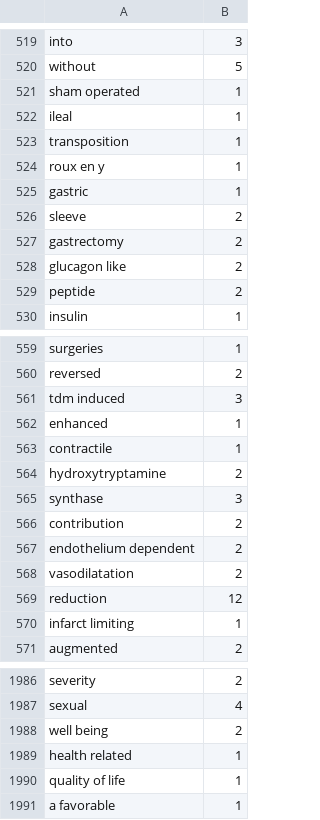
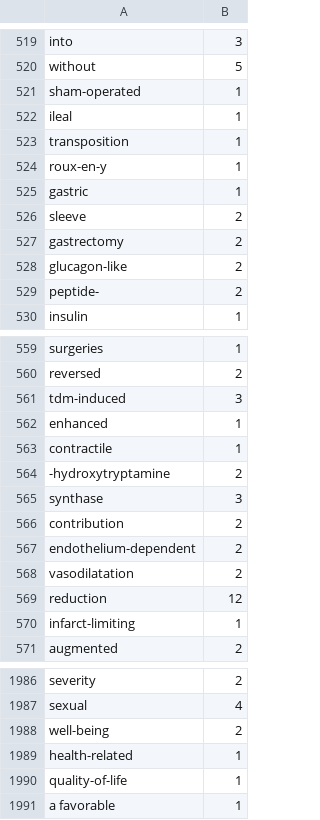
Before and after one commit to yourlittleaimeeiswagginghertail/raccoon_terminal, a CSV file: 2021.txt.csv, drawn as a sheet; only a part is shown, gaps mark what is left out; the diff covers the shown part only.

```diff
--- a/2021.txt.csv
+++ b/2021.txt.csv
@@ -520,6 +520,6 @@ into,3
 without,5
-sham operated,1
+sham-operated,1
 ileal,1
 transposition,1
-roux en y,1
+roux-en-y,1
 gastric,1
@@ -527,4 +527,4 @@ sleeve,2
 gastrectomy,2
-glucagon like,2
-peptide ,2
+glucagon-like,2
+peptide-,2
 insulin,1
@@ -560,12 +560,12 @@ surgeries,1
 reversed,2
-tdm induced,3
+tdm-induced,3
 enhanced,1
 contractile,1
- hydroxytryptamine,2
+-hydroxytryptamine,2
 synthase,3
 contribution,2
-endothelium dependent,2
+endothelium-dependent,2
 vasodilatation,2
 reduction,12
-infarct limiting,1
+infarct-limiting,1
 augmented,2
@@ -1987,5 +1987,5 @@ severity,2
 sexual,4
-well being,2
-health related,1
-quality of life,1
+well-being,2
+health-related,1
+quality-of-life,1
 a favorable,1
```
Also changed, not shown: 156 edited cells elsewhere in this file, 2020.txt.csv, 2020.txt_tr.csv, 5 other files.
